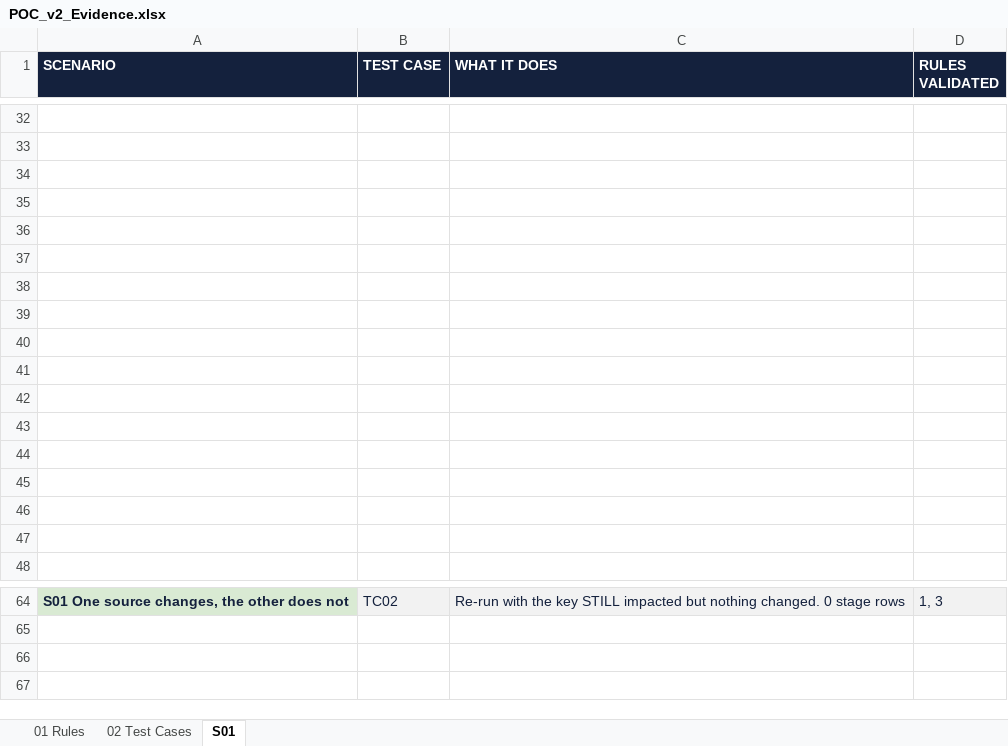
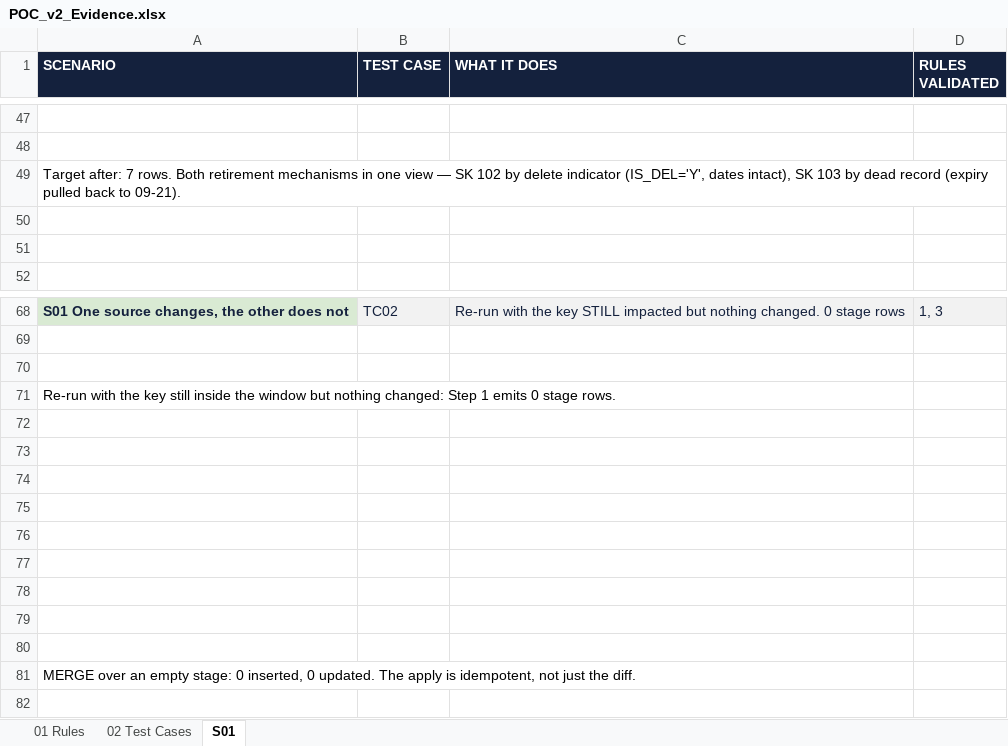
Before and after one commit to nikhilbansal034/pythontutedude, an Excel workbook: w3-scd-effective-date-split/poc_v2/evidence/POC_v2_Evidence.xlsx, sheet S01, drawn as a sheet; only a part is shown, gaps mark what is left out; values as stored, in another font and other column widths than the file's, no borders; charts and pictures not drawn; removed rows and columns are numbered as before the commit, all else as after; the diff covers the shown part only; the diff names each change by its address in the sheet, - before the commit and + after, or states it on an @@ line.

```diff
--- a/w3-scd-effective-date-split/poc_v2/evidence/POC_v2_Evidence.xlsx (sheet S01)
+++ b/w3-scd-effective-date-split/poc_v2/evidence/POC_v2_Evidence.xlsx (sheet S01)
-A49 (SCENARIO): (empty)
+A49 (SCENARIO): Target after: 7 rows. Both retirement mechanisms in one view — SK 102 by delete indicator (IS_DEL='Y', dates intact), SK 103 by dead record (expiry pulled back to 09-21).
-row 35: (empty)
-row 36: (empty)
-row 37: (empty)
-row 38: (empty)
-row 39: (empty)
-row 40: (empty)
-row 41: (empty)
-row 42: (empty)
-row 43: (empty)
-row 44: (empty)
-row 45: (empty)
+row 71: Re-run with the key still inside the window but nothing changed: Step 1 emits 0 stage rows.
+row 72: (empty)
+row 73: (empty)
+row 74: (empty)
+row 75: (empty)
+row 76: (empty)
+row 77: (empty)
+row 78: (empty)
+row 79: (empty)
+row 80: (empty)
+row 81: MERGE over an empty stage: 0 inserted, 0 updated. The apply is idempotent, not just the diff.
```
Also changed, not shown: 62 added rows, 8 removed rows and 1 edited cell elsewhere in this sheet, charts or pictures, 1 other file.
